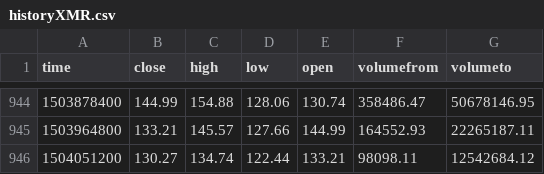
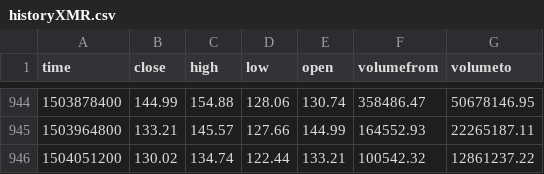
Before and after one commit to ajardini17/Assembly, a CSV file: server/python/cc_dfs/historyXMR.csv, drawn as a sheet; only a part is shown, gaps mark what is left out.

```diff
--- a/server/python/cc_dfs/historyXMR.csv
+++ b/server/python/cc_dfs/historyXMR.csv
@@ -945,2 +945,2 @@ time,close,high,low,open,volumefrom,volumeto
 1503964800,133.21,145.57,127.66,144.99,164552.93,22265187.11
-1504051200,130.27,134.74,122.44,133.21,98098.11,12542684.12
+1504051200,130.02,134.74,122.44,133.21,100542.32,12861237.22
```
Also changed, not shown: server/python/cc_dfs/historyBCH.csv, server/python/cc_dfs/historyBTC.csv, 6 other files.
